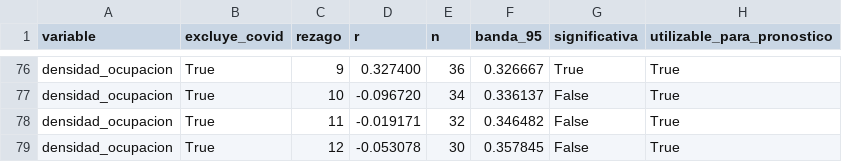
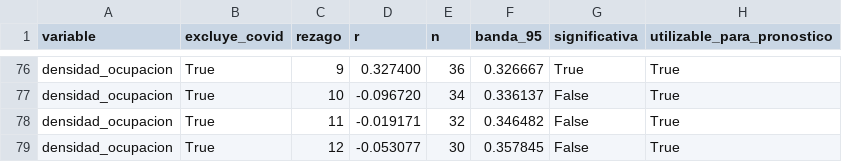
Before and after one commit to Leslie581/observatorio-turistico-colima, a CSV file: laboratorio/pronosticos/resultados/correlacion_cruzada.csv, drawn as a sheet; only a part is shown, gaps mark what is left out; the diff covers the shown part only.

```diff
--- a/laboratorio/pronosticos/resultados/correlacion_cruzada.csv
+++ b/laboratorio/pronosticos/resultados/correlacion_cruzada.csv
@@ -78,2 +78,2 @@ densidad_ocupacion,True,10,-0.096720,34,0.336137,False,True
 densidad_ocupacion,True,11,-0.019171,32,0.346482,False,True
-densidad_ocupacion,True,12,-0.053078,30,0.357845,False,True
+densidad_ocupacion,True,12,-0.053077,30,0.357845,False,True
```
Also changed, not shown: 22 edited cells elsewhere in this file, calidad/tiempo-integrante-b.csv, laboratorio/pronosticos/resultados/acf_pacf_d1_D1.csv, 14 other files.
